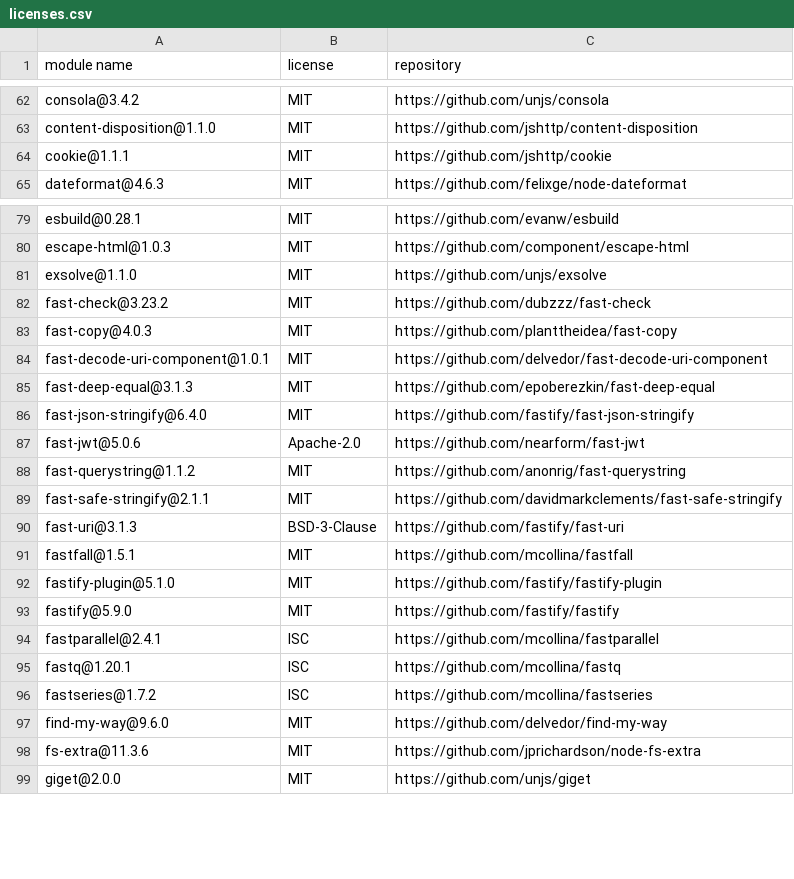
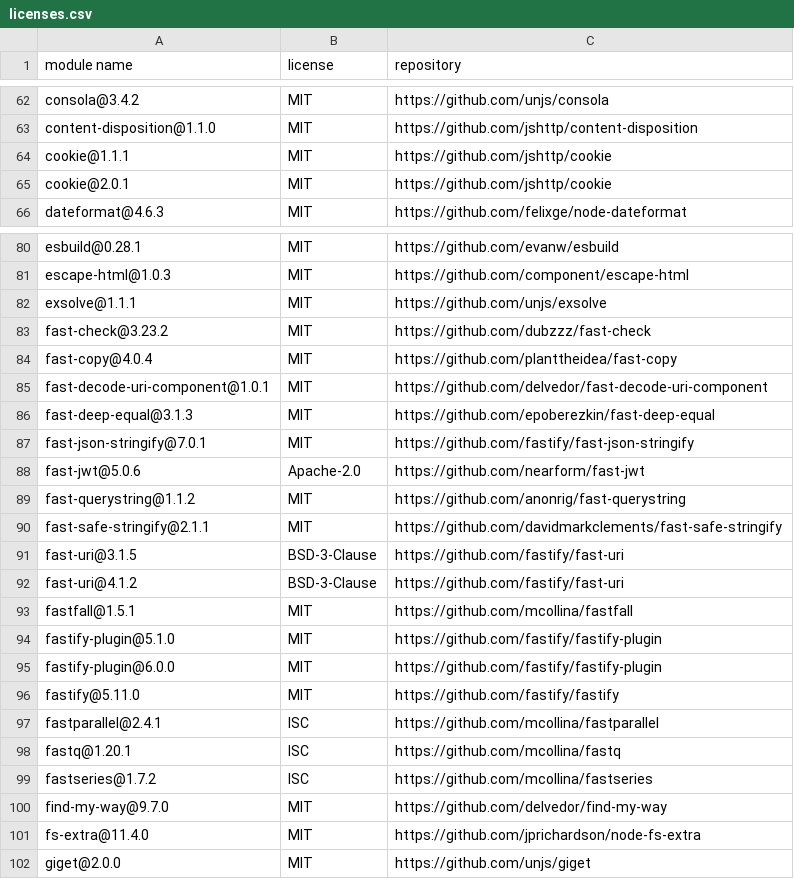
Before and after one commit to Mouette03/Filyo, a CSV file: backend/licenses.csv, drawn as a sheet; only a part is shown, gaps mark what is left out; the diff covers the shown part only.

```diff
--- a/backend/licenses.csv
+++ b/backend/licenses.csv
@@ -64,2 +64,3 @@
 "cookie@1.1.1","MIT","https://github.com/jshttp/cookie"
+"cookie@2.0.1","MIT","https://github.com/jshttp/cookie"
 "dateformat@4.6.3","MIT","https://github.com/felixge/node-dateformat"
@@ -80,8 +81,8 @@
 "escape-html@1.0.3","MIT","https://github.com/component/escape-html"
-"exsolve@1.1.0","MIT","https://github.com/unjs/exsolve"
+"exsolve@1.1.1","MIT","https://github.com/unjs/exsolve"
 "fast-check@3.23.2","MIT","https://github.com/dubzzz/fast-check"
-"fast-copy@4.0.3","MIT","https://github.com/planttheidea/fast-copy"
+"fast-copy@4.0.4","MIT","https://github.com/planttheidea/fast-copy"
 "fast-decode-uri-component@1.0.1","MIT","https://github.com/delvedor/fast-decode-uri-component"
 "fast-deep-equal@3.1.3","MIT","https://github.com/epoberezkin/fast-deep-equal"
-"fast-json-stringify@6.4.0","MIT","https://github.com/fastify/fast-json-stringify"
+"fast-json-stringify@7.0.1","MIT","https://github.com/fastify/fast-json-stringify"
 "fast-jwt@5.0.6","Apache-2.0","https://github.com/nearform/fast-jwt"
@@ -89,6 +90,8 @@
 "fast-safe-stringify@2.1.1","MIT","https://github.com/davidmarkclements/fast-safe-stringify"
-"fast-uri@3.1.3","BSD-3-Clause","https://github.com/fastify/fast-uri"
+"fast-uri@3.1.5","BSD-3-Clause","https://github.com/fastify/fast-uri"
+"fast-uri@4.1.2","BSD-3-Clause","https://github.com/fastify/fast-uri"
 "fastfall@1.5.1","MIT","https://github.com/mcollina/fastfall"
 "fastify-plugin@5.1.0","MIT","https://github.com/fastify/fastify-plugin"
-"fastify@5.9.0","MIT","https://github.com/fastify/fastify"
+"fastify-plugin@6.0.0","MIT","https://github.com/fastify/fastify-plugin"
+"fastify@5.11.0","MIT","https://github.com/fastify/fastify"
 "fastparallel@2.4.1","ISC","https://github.com/mcollina/fastparallel"
@@ -96,4 +99,4 @@
 "fastseries@1.7.2","ISC","https://github.com/mcollina/fastseries"
-"find-my-way@9.6.0","MIT","https://github.com/delvedor/find-my-way"
-"fs-extra@11.3.6","MIT","https://github.com/jprichardson/node-fs-extra"
+"find-my-way@9.7.0","MIT","https://github.com/delvedor/find-my-way"
+"fs-extra@11.4.0","MIT","https://github.com/jprichardson/node-fs-extra"
 "giget@2.0.0","MIT","https://github.com/unjs/giget"
```
Also changed, not shown: 20 edited cells elsewhere in this file, frontend/licenses.csv.
